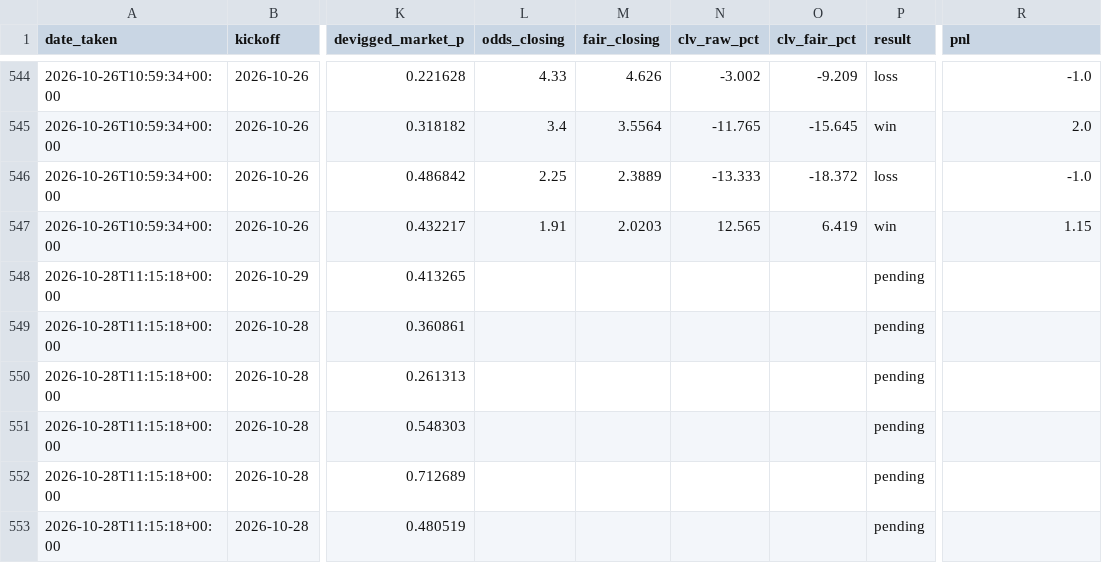
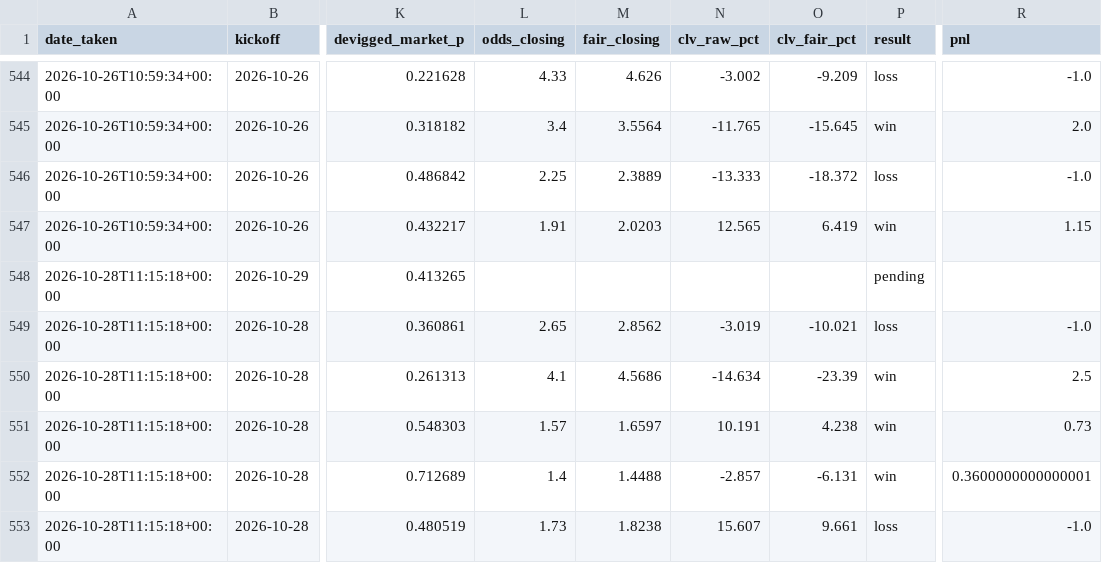
Before and after one commit to allanzico/compounding, a CSV file: picks.csv, drawn as a sheet; only a part is shown, gaps mark what is left out; the diff covers the shown part only; the diff names each change by its address in the sheet, - before the commit and + after, or states it on an @@ line.

```diff
--- a/picks.csv
+++ b/picks.csv
-L549 (odds_closing): (empty)
+L549 (odds_closing): 2.65
-M549 (fair_closing): (empty)
+M549 (fair_closing): 2.8562
-N549 (clv_raw_pct): (empty)
+N549 (clv_raw_pct): -3.019
-O549 (clv_fair_pct): (empty)
+O549 (clv_fair_pct): -10.021
-P549 (result): pending
+P549 (result): loss
-R549 (pnl): (empty)
+R549 (pnl): -1.0
-L550 (odds_closing): (empty)
+L550 (odds_closing): 4.1
-M550 (fair_closing): (empty)
+M550 (fair_closing): 4.5686
-N550 (clv_raw_pct): (empty)
+N550 (clv_raw_pct): -14.634
-O550 (clv_fair_pct): (empty)
+O550 (clv_fair_pct): -23.39
-P550:P552 (result): pending
+P550:P552 (result): win
-R550 (pnl): (empty)
+R550 (pnl): 2.5
-L551 (odds_closing): (empty)
+L551 (odds_closing): 1.57
-M551 (fair_closing): (empty)
+M551 (fair_closing): 1.6597
-N551 (clv_raw_pct): (empty)
+N551 (clv_raw_pct): 10.191
-O551 (clv_fair_pct): (empty)
+O551 (clv_fair_pct): 4.238
-R551 (pnl): (empty)
+R551 (pnl): 0.73
-L552 (odds_closing): (empty)
+L552 (odds_closing): 1.4
-M552 (fair_closing): (empty)
+M552 (fair_closing): 1.4488
-N552 (clv_raw_pct): (empty)
+N552 (clv_raw_pct): -2.857
-O552 (clv_fair_pct): (empty)
+O552 (clv_fair_pct): -6.131
-R552 (pnl): (empty)
+R552 (pnl): 0.3600000000000001
-L553 (odds_closing): (empty)
+L553 (odds_closing): 1.73
-M553 (fair_closing): (empty)
+M553 (fair_closing): 1.8238
-N553 (clv_raw_pct): (empty)
+N553 (clv_raw_pct): 15.607
-O553 (clv_fair_pct): (empty)
+O553 (clv_fair_pct): 9.661
-P553 (result): pending
+P553 (result): loss
-R553 (pnl): (empty)
+R553 (pnl): -1.0
```
Also changed, not shown: 1 added row and 6 edited cells elsewhere in this file, data/2627/E2.csv, data/2627/I1.csv, 6 other files.
